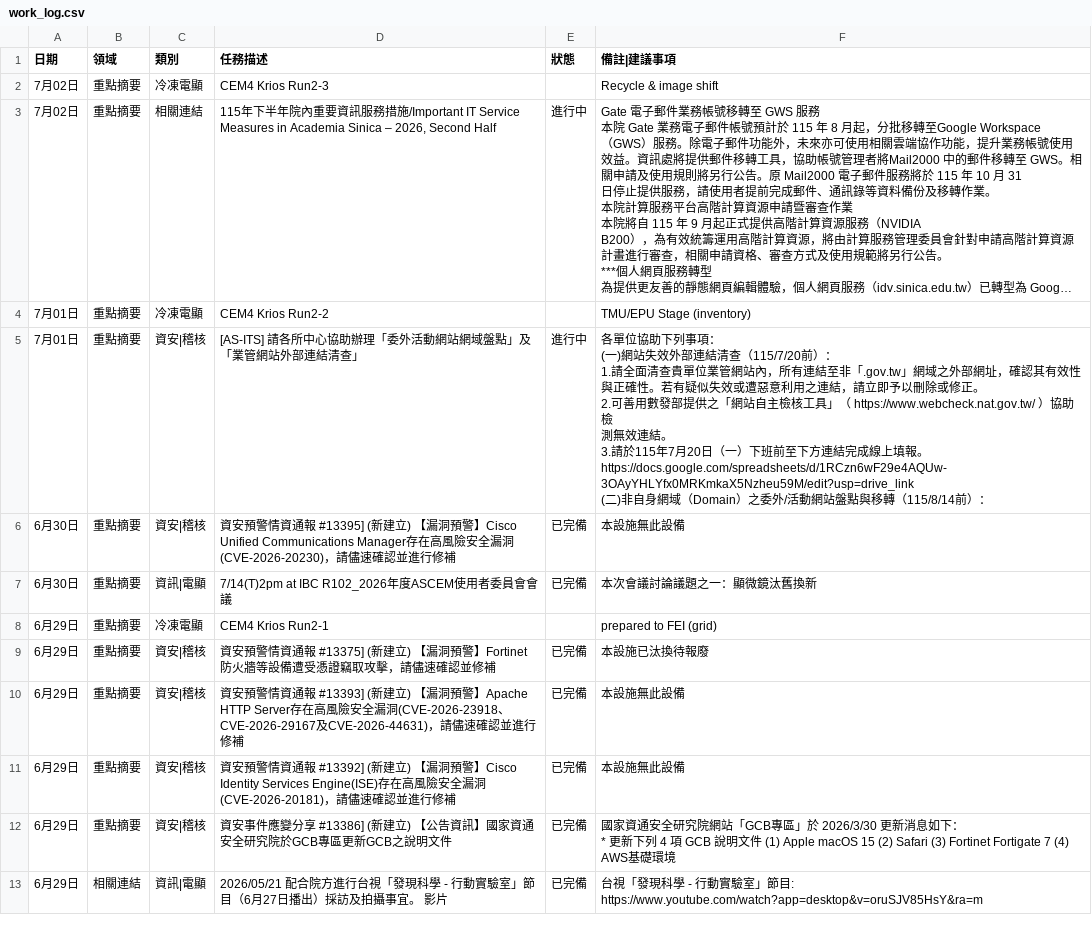
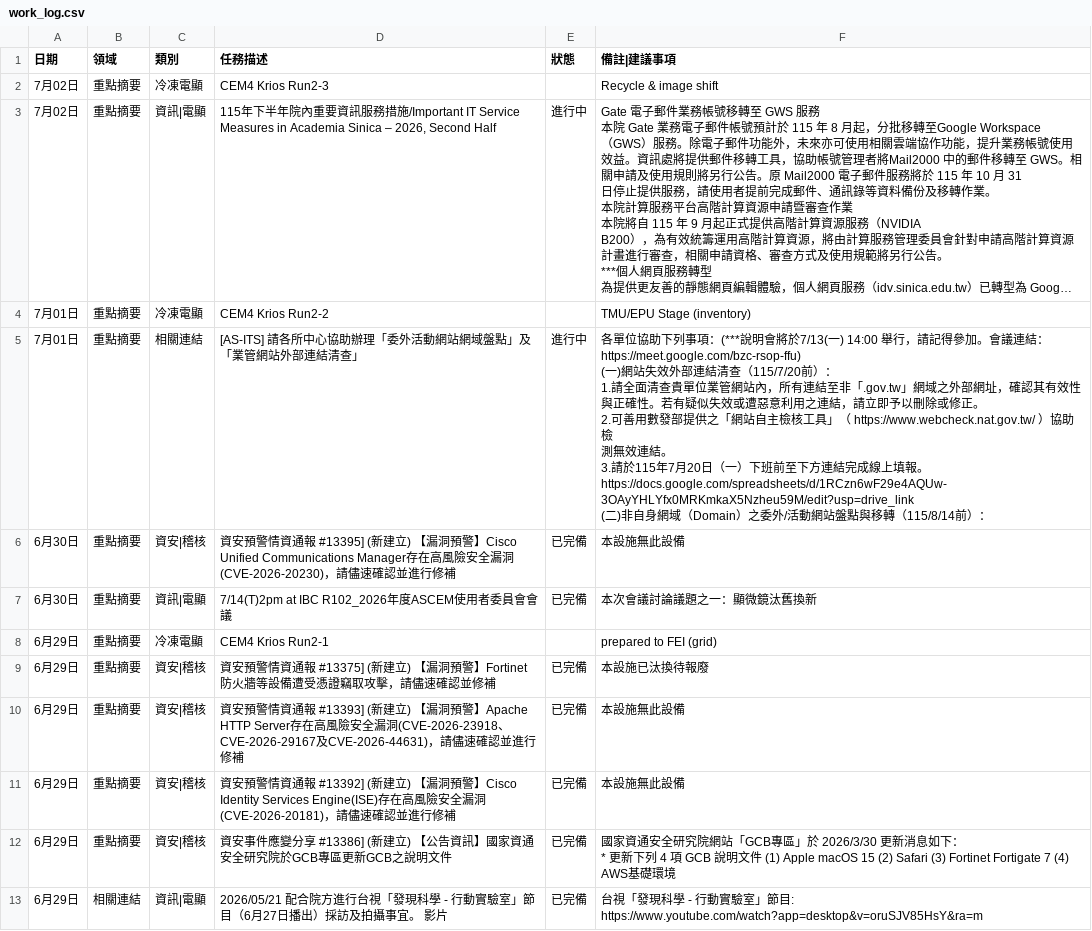
Before and after one commit to meokchen/ASCEM_Weekly_Report, a CSV file: work_log.csv, drawn as a sheet; long unchanged cells end in …; ↵ is a line break in a cell; the diff names each change by its address in the sheet, - before the commit and + after, or states it on an @@ line.

Commit message:
更新工作日誌：6/29~7/03

```diff
--- a/work_log.csv
+++ b/work_log.csv
-C3 (類別): 相關連結
+C3 (類別): 資訊|電顯
-C5 (類別): 資安|稽核
+C5 (類別): 相關連結
-F5 (備註|建議事項): …列事項： ↵ (一)網…
+F5 (備註|建議事項): …列事項：(***說明會將於7/13(一) 14:00 舉行，請記得參加。會議連結：https://meet.google.com/bzc-rsop-ffu) ↵ (一)網…
```
